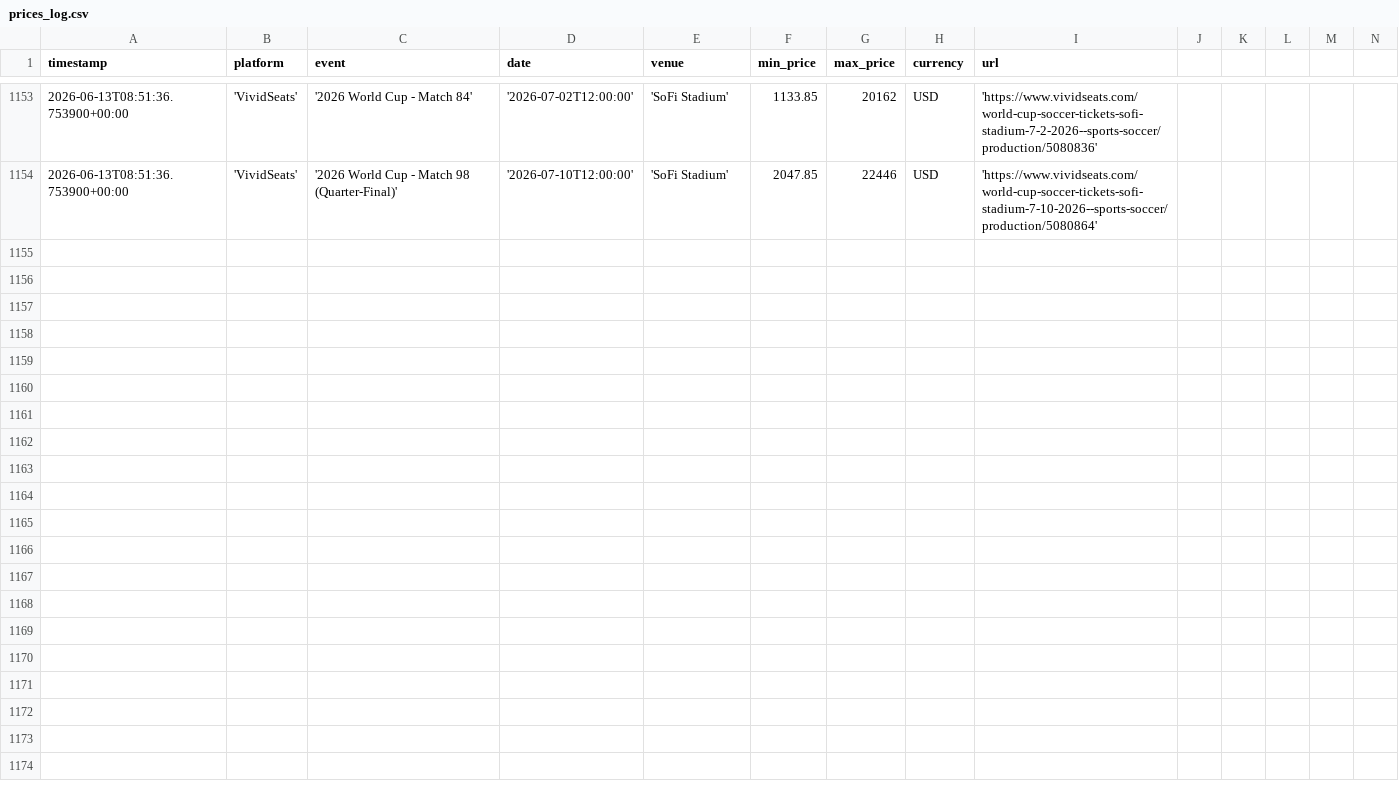
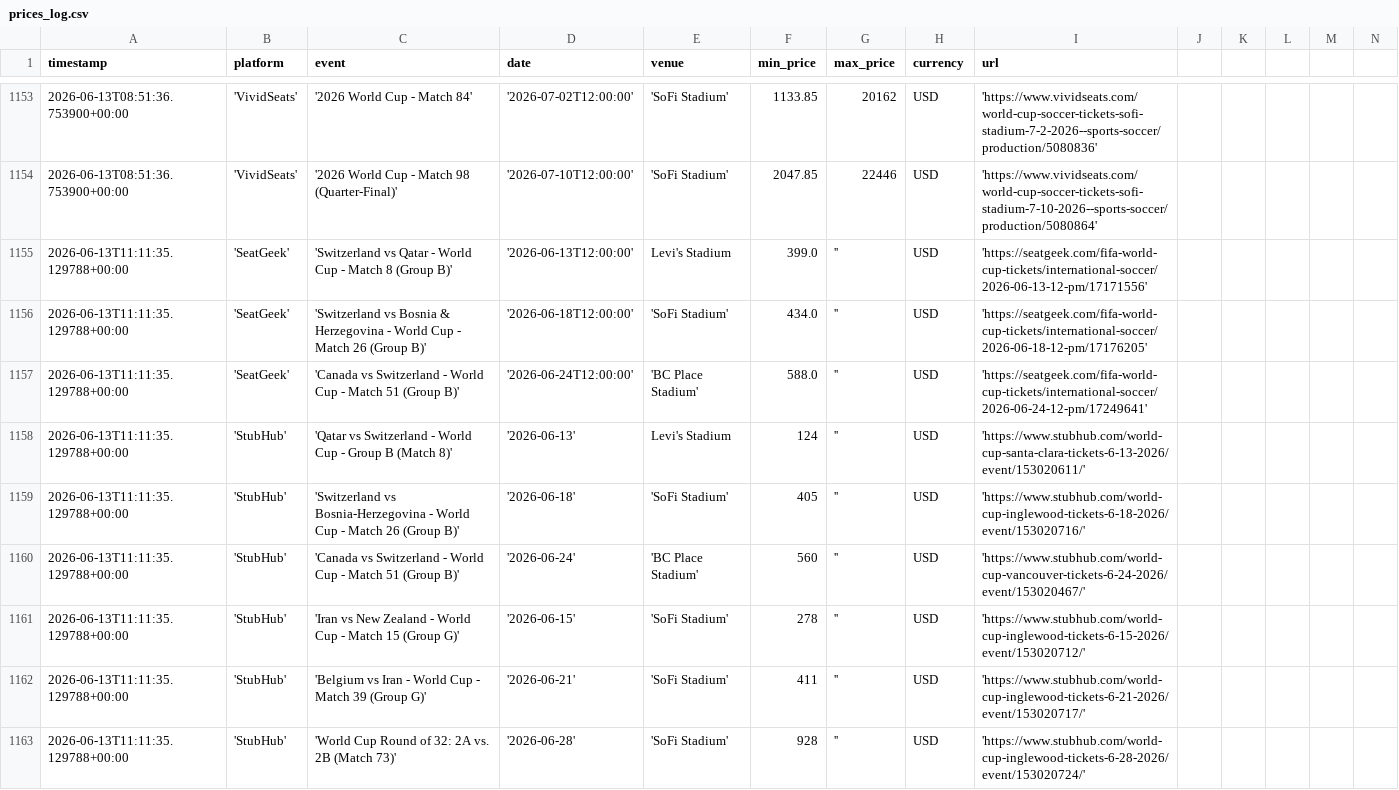
Before and after one commit to nadirweibel/wc2026-tickets, a CSV file: prices_log.csv, drawn as a sheet; only a part is shown, gaps mark what is left out; rows hold the shown columns only; the diff covers the shown part only; the diff names each change by its address in the sheet, - before the commit and + after, or states it on an @@ line.

Commit message:
prices: 2026-06-13T11:17Z

```diff
--- a/prices_log.csv
+++ b/prices_log.csv
+row 1155: 2026-06-13T11:11:35.129788+00:00 | 'SeatGeek' | 'Switzerland vs Qatar - World Cup - Match 8 (Group B)' | '2026-06-13T12:00:00' | Levi's Stadium | 399.0 | '' | USD | 'https://seatgeek.com/fifa-world-cup-tickets/international-soccer/2026-06-13-12-pm/17171556'
+row 1156: 2026-06-13T11:11:35.129788+00:00 | 'SeatGeek' | 'Switzerland vs Bosnia & Herzegovina - World Cup - Match 26 (Group B)' | '2026-06-18T12:00:00' | 'SoFi Stadium' | 434.0 | '' | USD | 'https://seatgeek.com/fifa-world-cup-tickets/international-soccer/2026-06-18-12-pm/17176205'
+row 1157: 2026-06-13T11:11:35.129788+00:00 | 'SeatGeek' | 'Canada vs Switzerland - World Cup - Match 51 (Group B)' | '2026-06-24T12:00:00' | 'BC Place Stadium' | 588.0 | '' | USD | 'https://seatgeek.com/fifa-world-cup-tickets/international-soccer/2026-06-24-12-pm/17249641'
+row 1158: 2026-06-13T11:11:35.129788+00:00 | 'StubHub' | 'Qatar vs Switzerland - World Cup - Group B (Match 8)' | '2026-06-13' | Levi's Stadium | 124 | '' | USD | 'https://www.stubhub.com/world-cup-santa-clara-tickets-6-13-2026/event/153020611/'
+row 1159: 2026-06-13T11:11:35.129788+00:00 | 'StubHub' | 'Switzerland vs Bosnia-Herzegovina - World Cup - Match 26 (Group B)' | '2026-06-18' | 'SoFi Stadium' | 405 | '' | USD | 'https://www.stubhub.com/world-cup-inglewood-tickets-6-18-2026/event/153020716/'
+row 1160: 2026-06-13T11:11:35.129788+00:00 | 'StubHub' | 'Canada vs Switzerland - World Cup - Match 51 (Group B)' | '2026-06-24' | 'BC Place Stadium' | 560 | '' | USD | 'https://www.stubhub.com/world-cup-vancouver-tickets-6-24-2026/event/153020467/'
+row 1161: 2026-06-13T11:11:35.129788+00:00 | 'StubHub' | 'Iran vs New Zealand - World Cup - Match 15 (Group G)' | '2026-06-15' | 'SoFi Stadium' | 278 | '' | USD | 'https://www.stubhub.com/world-cup-inglewood-tickets-6-15-2026/event/153020712/'
+row 1162: 2026-06-13T11:11:35.129788+00:00 | 'StubHub' | 'Belgium vs Iran - World Cup - Match 39 (Group G)' | '2026-06-21' | 'SoFi Stadium' | 411 | '' | USD | 'https://www.stubhub.com/world-cup-inglewood-tickets-6-21-2026/event/153020717/'
+row 1163: 2026-06-13T11:11:35.129788+00:00 | 'StubHub' | 'World Cup Round of 32: 2A vs. 2B (Match 73)' | '2026-06-28' | 'SoFi Stadium' | 928 | '' | USD | 'https://www.stubhub.com/world-cup-inglewood-tickets-6-28-2026/event/153020724/'
```
Also changed, not shown: 9 added rows elsewhere in this file, 1 other file.
